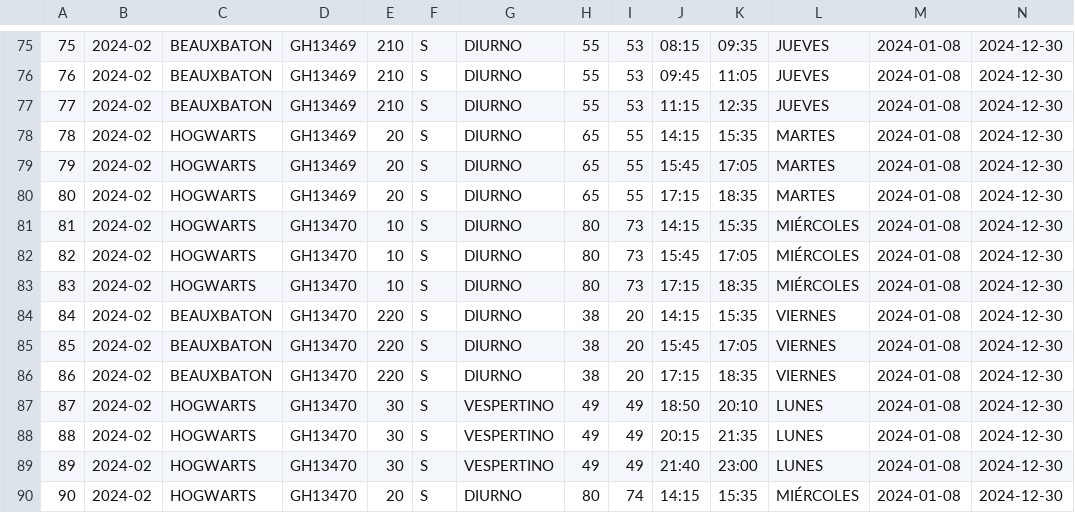
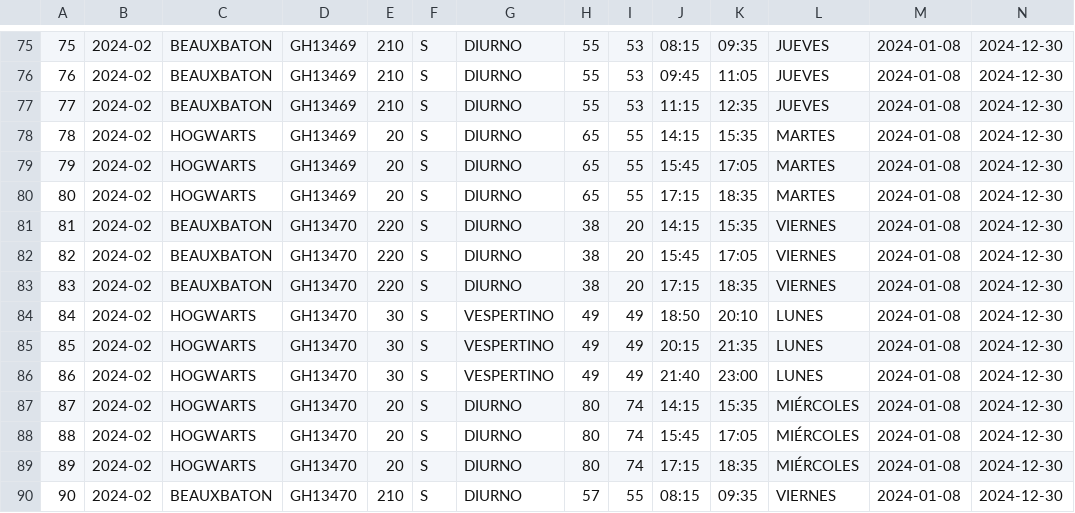
Before and after one commit to matiasmontane1/E3_BDD, a CSV file: datos_aceptados/Oferta_academica_SINA_gud.csv, drawn as a sheet; only a part is shown, gaps mark what is left out; the shorter side is filled out with more unchanged rows; removed rows and columns are numbered as before the commit, all else as after; rows hold the shown columns only; the diff names each change by its address in the sheet, - before the commit and + after, or states it on an @@ line.

```diff
--- a/datos_aceptados/Oferta_academica_SINA_gud.csv
+++ b/datos_aceptados/Oferta_academica_SINA_gud.csv
-row 81: 81 | 2024-02 | HOGWARTS | GH13470 | 10 | S | DIURNO | 80 | 73 | 14:15 | 15:35 | MIÉRCOLES | 2024-01-08 | 2024-12-30
-row 82: 82 | 2024-02 | HOGWARTS | GH13470 | 10 | S | DIURNO | 80 | 73 | 15:45 | 17:05 | MIÉRCOLES | 2024-01-08 | 2024-12-30
-row 83: 83 | 2024-02 | HOGWARTS | GH13470 | 10 | S | DIURNO | 80 | 73 | 17:15 | 18:35 | MIÉRCOLES | 2024-01-08 | 2024-12-30
@@ column A renumbered from row 81 down @@
```
Also changed, not shown: datos_aceptados/Oferta_academica_gud.csv, 3 other files.
